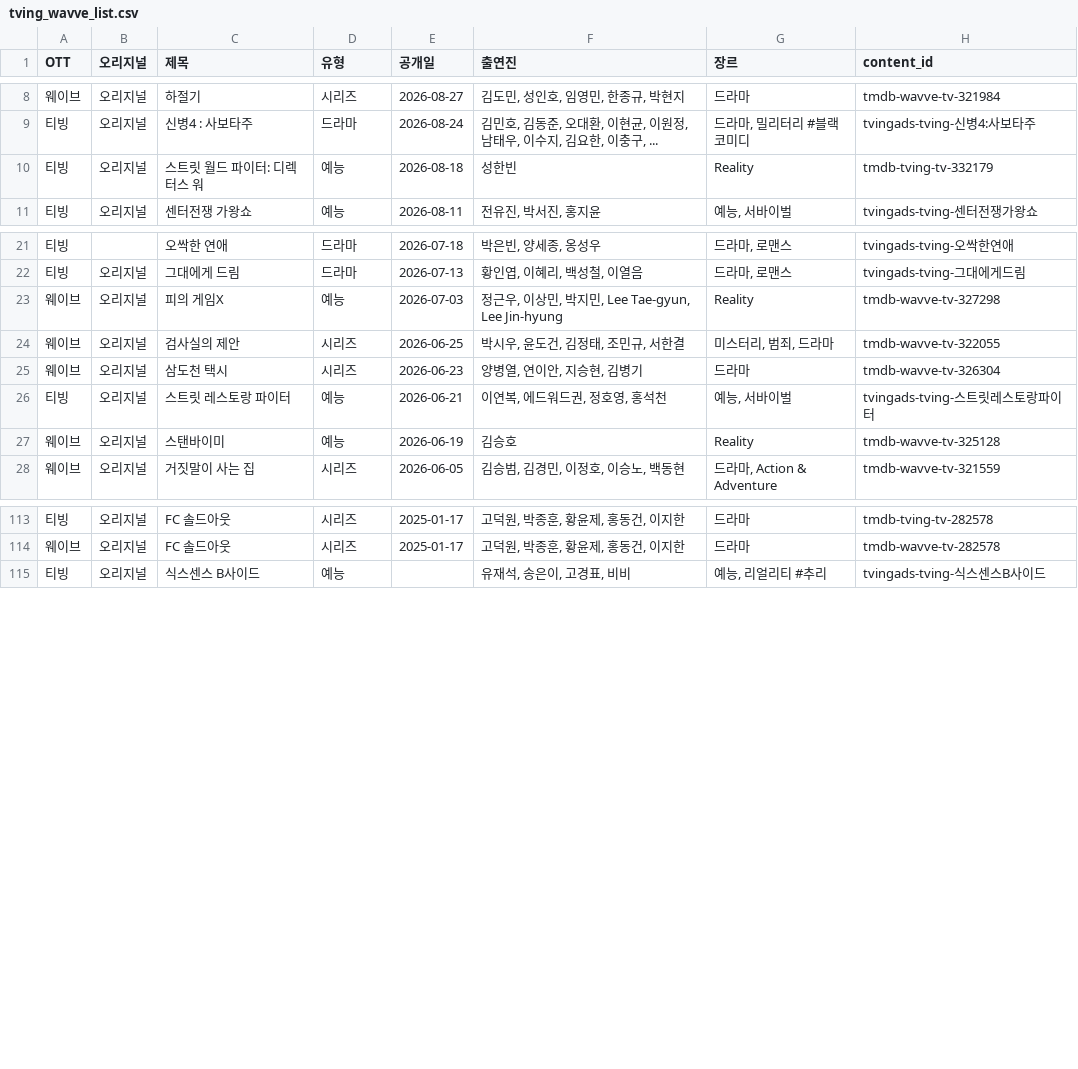
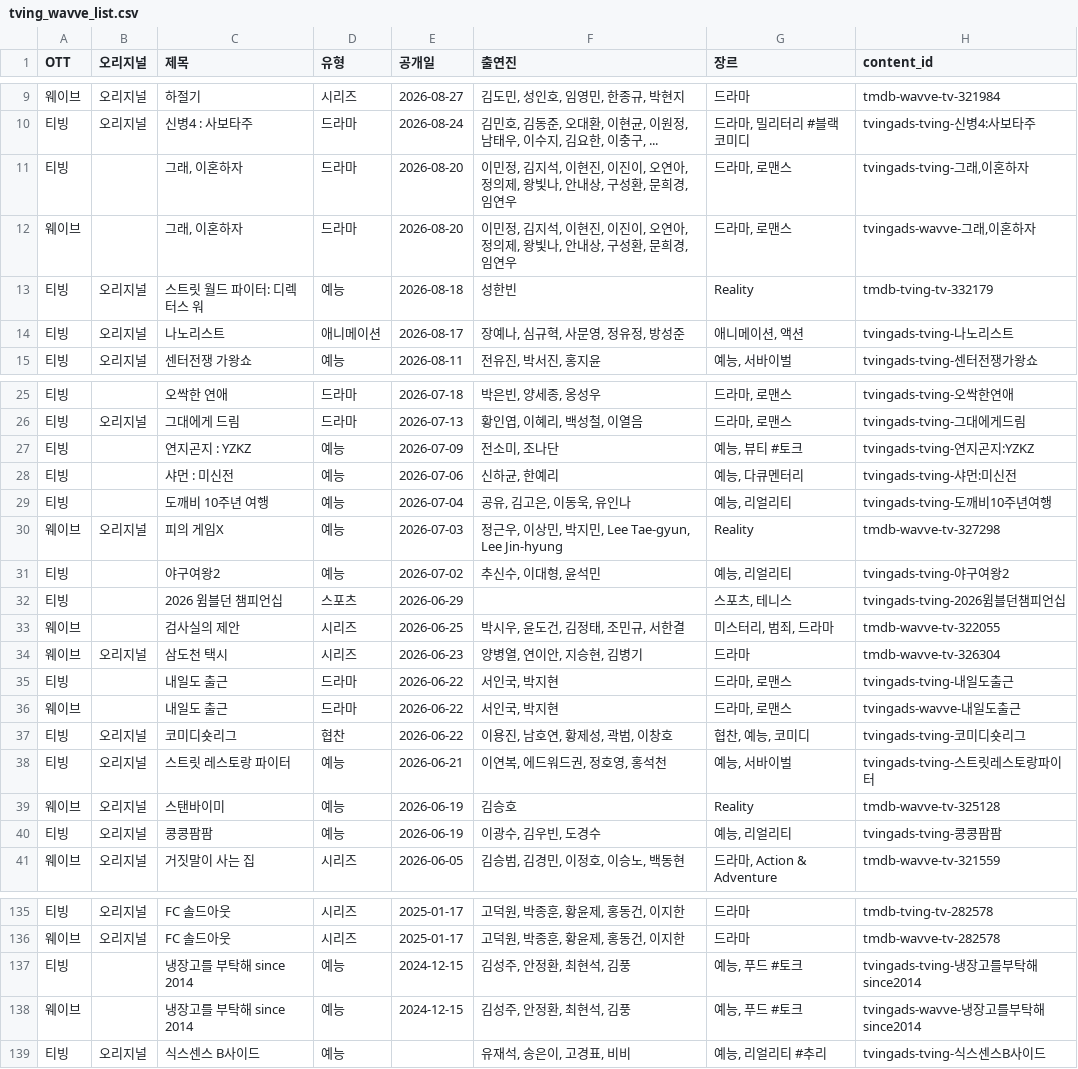
Before and after one commit to ktnasmedia/guide-portal, a CSV file: tving_wavve_list.csv, drawn as a sheet; only a part is shown, gaps mark what is left out; the diff covers the shown part only.

```diff
--- a/tving_wavve_list.csv
+++ b/tving_wavve_list.csv
@@ -9,3 +10,6 @@
 티빙,오리지널,신병4 : 사보타주,드라마,2026-08-24,"김민호, 김동준, 오대환, 이현균, 이원정, 남태우, 이수지, 김요한, 이충구, ...","드라마, 밀리터리 #블랙코미디",tvingads-tving-신병4:사보타주
+티빙,,"그래, 이혼하자",드라마,2026-08-20,"이민정, 김지석, 이현진, 이진이, 오연아, 정의제, 왕빛나, 안내상, 구성환, 문희경, 임연우","드라마, 로맨스","tvingads-tving-그래,이혼하자"
+웨이브,,"그래, 이혼하자",드라마,2026-08-20,"이민정, 김지석, 이현진, 이진이, 오연아, 정의제, 왕빛나, 안내상, 구성환, 문희경, 임연우","드라마, 로맨스","tvingads-wavve-그래,이혼하자"
 티빙,오리지널,스트릿 월드 파이터: 디렉터스 워,예능,2026-08-18,성한빈,Reality,tmdb-tving-tv-332179
+티빙,오리지널,나노리스트,애니메이션,2026-08-17,"장예나, 심규혁, 사문영, 정유정, 방성준","애니메이션, 액션",tvingads-tving-나노리스트
 티빙,오리지널,센터전쟁 가왕쇼,예능,2026-08-11,"전유진, 박서진, 홍지윤","예능, 서바이벌",tvingads-tving-센터전쟁가왕쇼
@@ -22,7 +26,16 @@
 티빙,오리지널,그대에게 드림,드라마,2026-07-13,"황인엽, 이혜리, 백성철, 이열음","드라마, 로맨스",tvingads-tving-그대에게드림
+티빙,,연지곤지 : YZKZ,예능,2026-07-09,"전소미, 조나단","예능, 뷰티 #토크",tvingads-tving-연지곤지:YZKZ
+티빙,,샤먼 : 미신전,예능,2026-07-06,"신하균, 한예리","예능, 다큐멘터리",tvingads-tving-샤먼:미신전
+티빙,,도깨비 10주년 여행,예능,2026-07-04,"공유, 김고은, 이동욱, 유인나","예능, 리얼리티",tvingads-tving-도깨비10주년여행
 웨이브,오리지널,피의 게임X,예능,2026-07-03,"정근우, 이상민, 박지민, Lee Tae-gyun, Lee Jin-hyung",Reality,tmdb-wavve-tv-327298
-웨이브,오리지널,검사실의 제안,시리즈,2026-06-25,"박시우, 윤도건, 김정태, 조민규, 서한결","미스터리, 범죄, 드라마",tmdb-wavve-tv-322055
+티빙,,야구여왕2,예능,2026-07-02,"추신수, 이대형, 윤석민","예능, 리얼리티",tvingads-tving-야구여왕2
+티빙,,2026 윔블던 챔피언십,스포츠,2026-06-29,,"스포츠, 테니스",tvingads-tving-2026윔블던챔피언십
+웨이브,,검사실의 제안,시리즈,2026-06-25,"박시우, 윤도건, 김정태, 조민규, 서한결","미스터리, 범죄, 드라마",tmdb-wavve-tv-322055
 웨이브,오리지널,삼도천 택시,시리즈,2026-06-23,"양병열, 연이안, 지승현, 김병기",드라마,tmdb-wavve-tv-326304
+티빙,,내일도 출근,드라마,2026-06-22,"서인국, 박지현","드라마, 로맨스",tvingads-tving-내일도출근
+웨이브,,내일도 출근,드라마,2026-06-22,"서인국, 박지현","드라마, 로맨스",tvingads-wavve-내일도출근
+티빙,오리지널,코미디숏리그,협찬,2026-06-22,"이용진, 남호연, 황제성, 곽범, 이창호","협찬, 예능, 코미디",tvingads-tving-코미디숏리그
 티빙,오리지널,스트릿 레스토랑 파이터,예능,2026-06-21,"이연복, 에드워드권, 정호영, 홍석천","예능, 서바이벌",tvingads-tving-스트릿레스토랑파이터
 웨이브,오리지널,스탠바이미,예능,2026-06-19,김승호,Reality,tmdb-wavve-tv-325128
+티빙,오리지널,콩콩팜팜,예능,2026-06-19,"이광수, 김우빈, 도경수","예능, 리얼리티",tvingads-tving-콩콩팜팜
 웨이브,오리지널,거짓말이 사는 집,시리즈,2026-06-05,"김승범, 김경민, 이정호, 이승노, 백동현","드라마, Action & Adventure",tmdb-wavve-tv-321559
@@ -114,2 +136,4 @@
 웨이브,오리지널,FC 솔드아웃,시리즈,2025-01-17,"고덕원, 박종훈, 황윤제, 홍동건, 이지한",드라마,tmdb-wavve-tv-282578
+티빙,,냉장고를 부탁해 since 2014,예능,2024-12-15,"김성주, 안정환, 최현석, 김풍","예능, 푸드 #토크",tvingads-tving-냉장고를부탁해since2014
+웨이브,,냉장고를 부탁해 since 2014,예능,2024-12-15,"김성주, 안정환, 최현석, 김풍","예능, 푸드 #토크",tvingads-wavve-냉장고를부탁해since2014
 티빙,오리지널,식스센스 B사이드,예능,,"유재석, 송은이, 고경표, 비비","예능, 리얼리티 #추리",tvingads-tving-식스센스B사이드
```
Also changed, not shown: 10 added rows elsewhere in this file, 3 other files.
